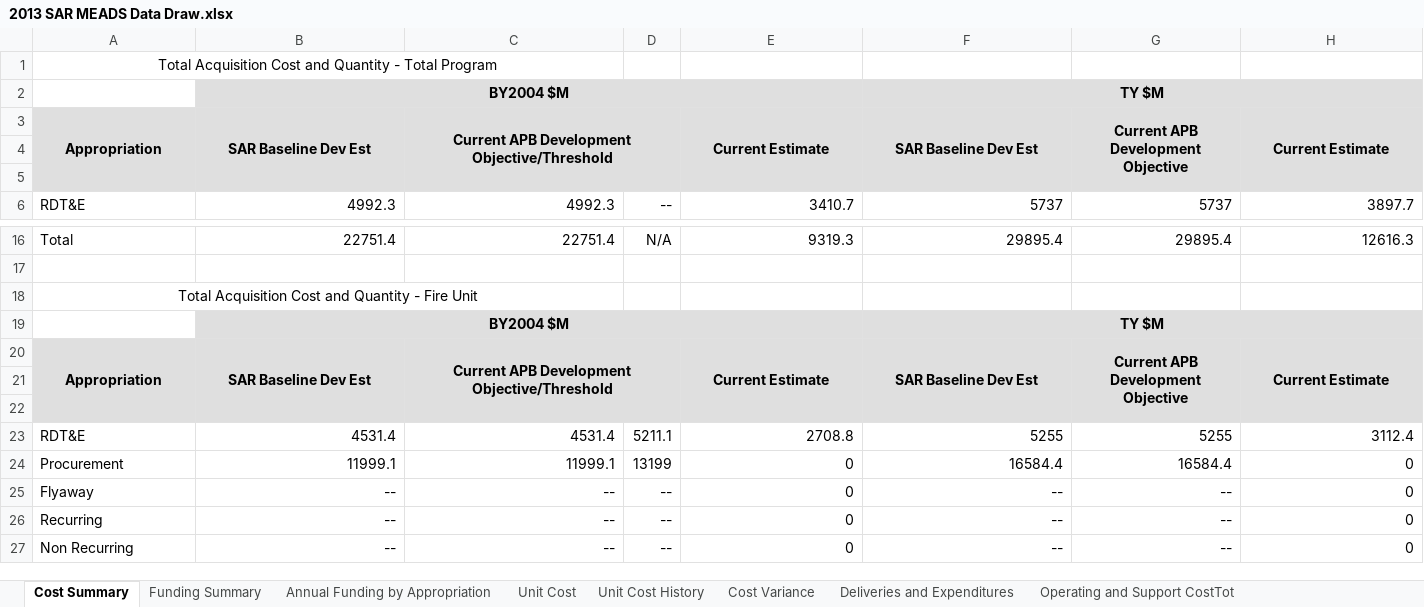
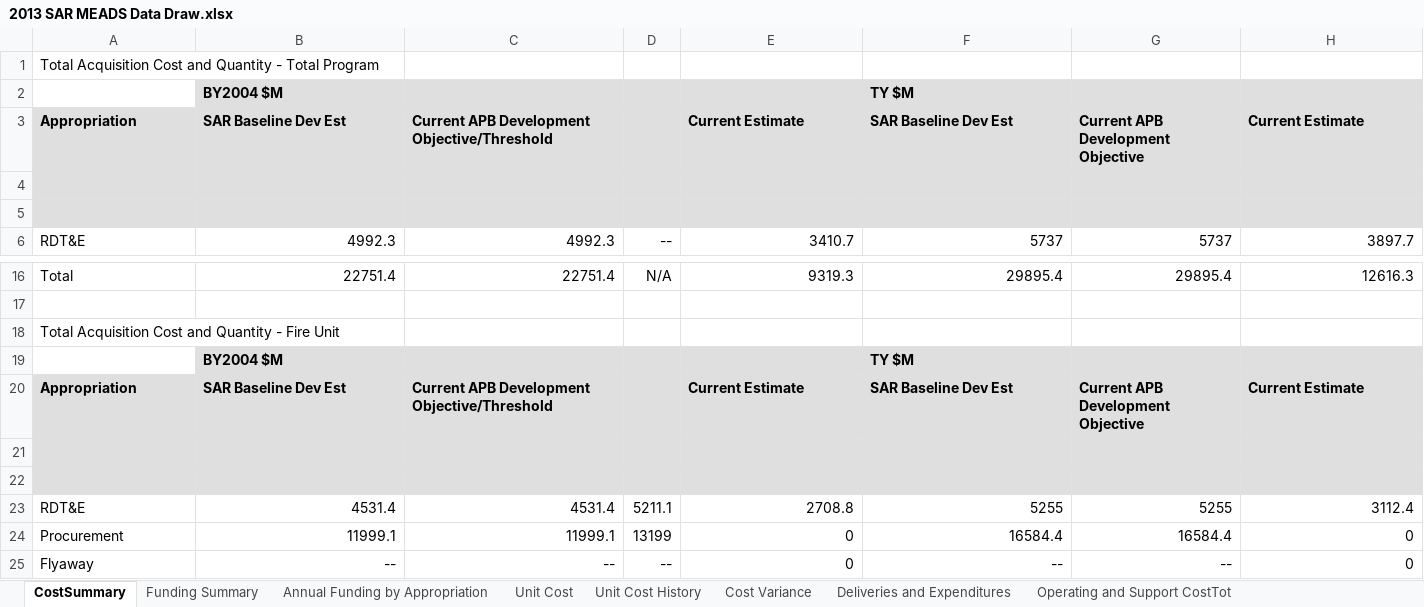
Before and after one commit to CSISdefense/R-scripts-and-data, an Excel workbook: FOIA SAR data/MEADS/2013 SAR MEADS Data Draw.xlsx, sheet CostSummary, drawn as a sheet; only a part is shown, gaps mark what is left out; the shorter side is filled out with more unchanged rows; values as stored, in another font and other column widths than the file's, no borders; the diff covers the shown part only; the diff names each change by its address in the sheet, - before the commit and + after, or states it on an @@ line.

Commit message:
Update with program to extract csvs from excel files with line breaks.

```diff
--- a/FOIA SAR data/MEADS/2013 SAR MEADS Data Draw.xlsx (sheet CostSummary)
+++ b/FOIA SAR data/MEADS/2013 SAR MEADS Data Draw.xlsx (sheet CostSummary)
-sheet tab: Cost Summary
+sheet tab: CostSummary
-A1 alignment: center
+A1 alignment: left
-A1:C1 merged
-B2 alignment: center
+B2 alignment: left
-B2:E2 merged
-F2 alignment: center
+F2 alignment: left
-F2:H2 merged
-A3:C3 alignment: center
+A3:C3 alignment: left
-A3:A5 merged
-B3:B5 merged
-C3:D5 merged
-E3:H3 alignment: center
+E3:H3 alignment: left
-E3:E5 merged
-F3:F5 merged
-G3:G5 merged
-H3:H5 merged
-A18 alignment: center
+A18 alignment: left
-A18:C18 merged
-B19 alignment: center
+B19 alignment: left
-B19:E19 merged
-F19 alignment: center
+F19 alignment: left
-F19:H19 merged
-A20:C20 alignment: center
+A20:C20 alignment: left
-A20:A22 merged
-B20:B22 merged
-C20:D22 merged
-E20:H20 alignment: center
+E20:H20 alignment: left
-E20:E22 merged
-F20:F22 merged
-G20:G22 merged
-H20:H22 merged
```
Also changed, not shown: cell formats and merged cells elsewhere in this sheet, FOIA SAR data/MEADS/2011_SAR DataDraw_MEADS.xlsx, 23 other files.
